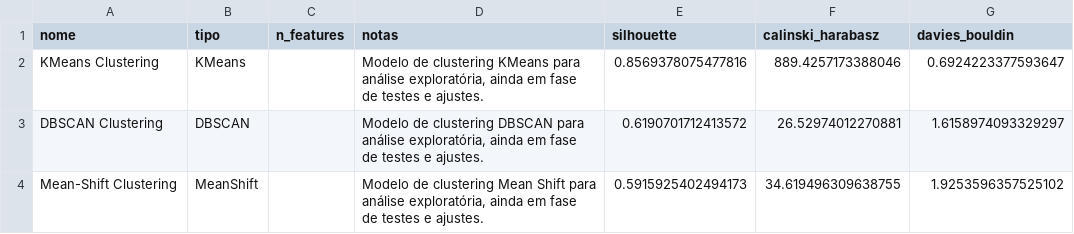
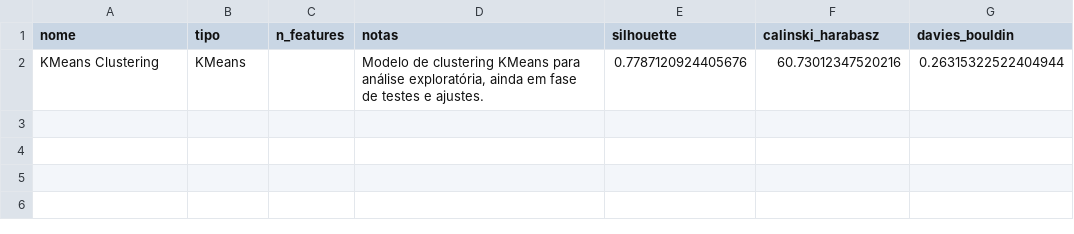
Before and after one commit to AndreyFernandes-NP/ProjetoIntegrador-I, a CSV file: reports/ml/ml_unsupervised_metrics.csv, drawn as a sheet.

```diff
--- a/reports/ml/ml_unsupervised_metrics.csv
+++ b/reports/ml/ml_unsupervised_metrics.csv
@@ -1,4 +1,2 @@
 nome;tipo;n_features;notas;silhouette;calinski_harabasz;davies_bouldin
-KMeans Clustering;KMeans;;Modelo de clustering KMeans para análise exploratória, ainda em fase de testes e ajustes.;0.8569378075477816;889.4257173388046;0.6924223377593647
-DBSCAN Clustering;DBSCAN;;Modelo de clustering DBSCAN para análise exploratória, ainda em fase de testes e ajustes.;0.6190701712413572;26.52974012270881;1.6158974093329297
-Mean-Shift Clustering;MeanShift;;Modelo de clustering Mean Shift para análise exploratória, ainda em fase de testes e ajustes.;0.5915925402494173;34.619496309638755;1.9253596357525102
+KMeans Clustering;KMeans;;Modelo de clustering KMeans para análise exploratória, ainda em fase de testes e ajustes.;0.7787120924405676;60.73012347520216;0.26315322522404944
```
Also changed, not shown: reports/ml/Extra Trees Regressor_predictions.csv, reports/ml/Gradient Boosting Regressor_predictions.csv, 18 other files.
